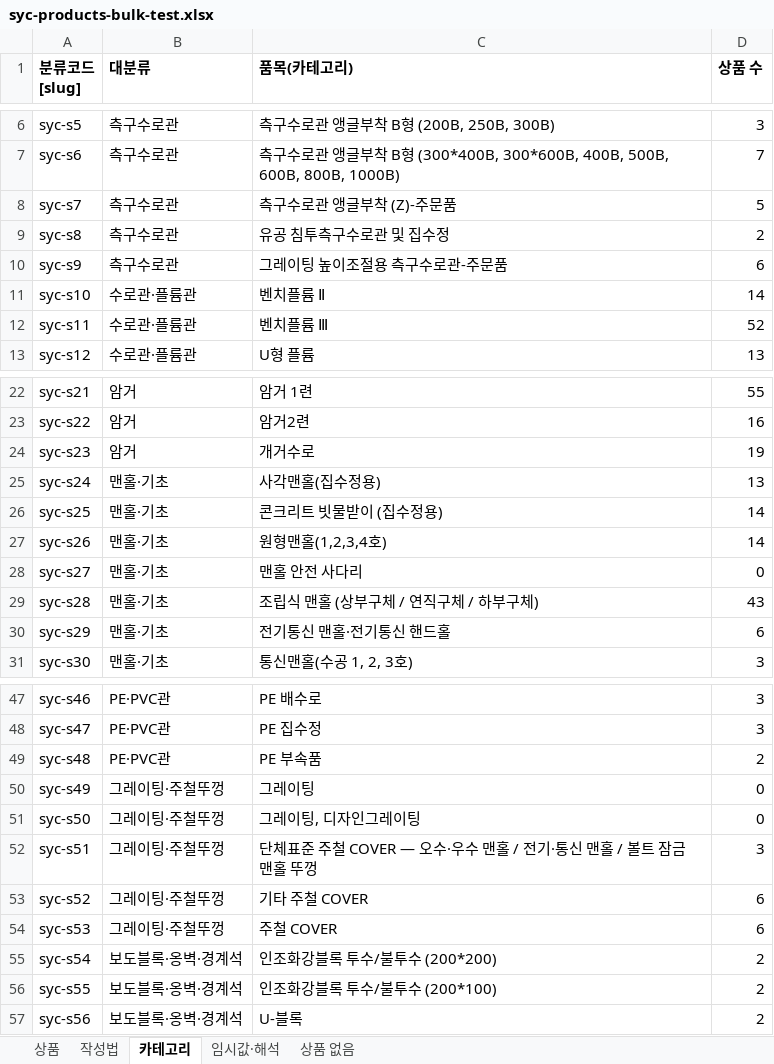
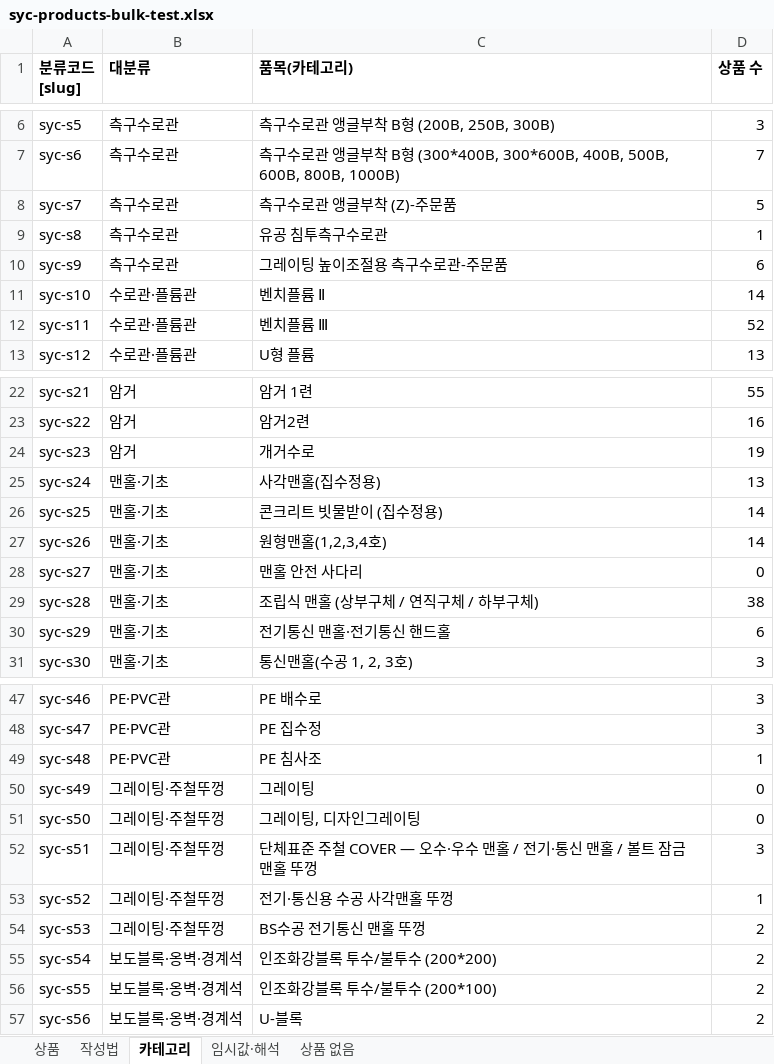
Before and after one commit to bmicns/tomokmall, an Excel workbook: data/syccrt/syc-products-bulk-test.xlsx, sheet 카테고리, drawn as a sheet; only a part is shown, gaps mark what is left out; values as stored, in another font and other column widths than the file's, no borders; the diff covers the shown part only; the diff names each change by its address in the sheet, - before the commit and + after, or states it on an @@ line.

```diff
--- a/data/syccrt/syc-products-bulk-test.xlsx (sheet 카테고리)
+++ b/data/syccrt/syc-products-bulk-test.xlsx (sheet 카테고리)
-C9 (품목(카테고리)): 유공 침투측구수로관 및 집수정
+C9 (품목(카테고리)): 유공 침투측구수로관
-D9 (상품 수): 2
+D9 (상품 수): 1
-D29 (상품 수): 43
+D29 (상품 수): 38
-C49 (품목(카테고리)): PE 부속품
+C49 (품목(카테고리)): PE 침사조
-D49 (상품 수): 2
+D49 (상품 수): 1
-C53 (품목(카테고리)): 기타 주철 COVER
+C53 (품목(카테고리)): 전기·통신용 수공 사각맨홀 뚜껑
-D53 (상품 수): 6
+D53 (상품 수): 1
-C54 (품목(카테고리)): 주철 COVER
+C54 (품목(카테고리)): BS수공 전기통신 맨홀 뚜껑
-D54 (상품 수): 6
+D54 (상품 수): 2
```
Also changed, not shown: 13 added rows and 8 edited cells elsewhere in this sheet, sheet 상품, data/syccrt/syc-products-bulk-test-b.xlsx, 7 other files.
